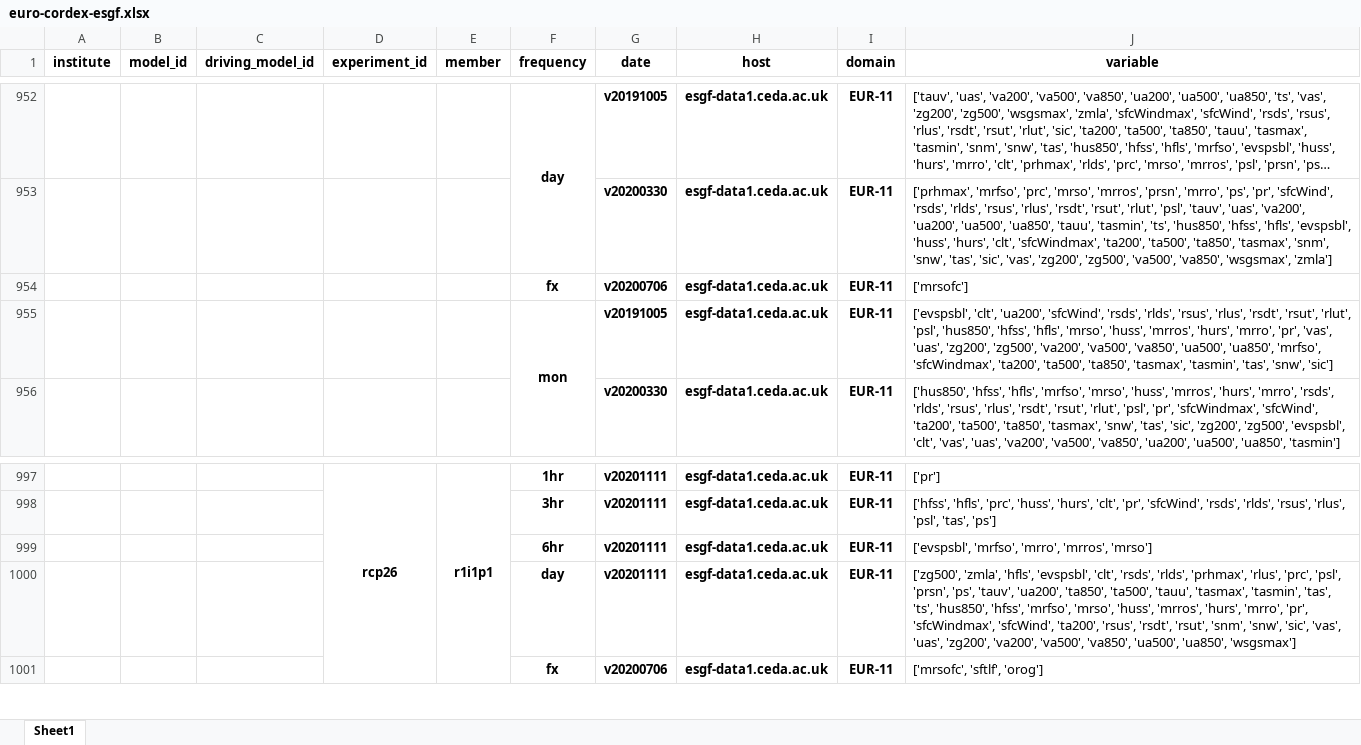
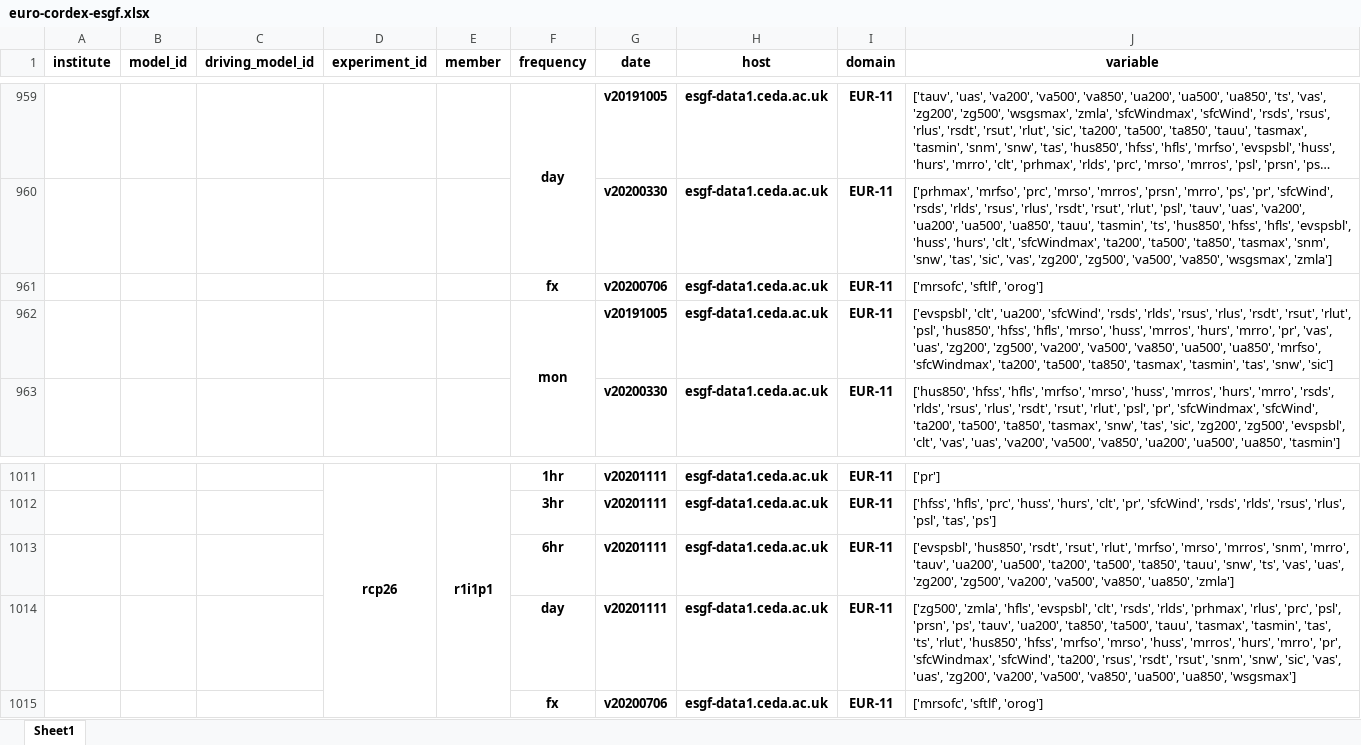
Before and after one commit to euro-cordex/tables, an Excel workbook: esgf/euro-cordex-esgf.xlsx, sheet Sheet1, drawn as a sheet; only a part is shown, gaps mark what is left out; long unchanged cells end in …; values as stored, in another font and other column widths than the file's, no borders; addresses are those after the commit; the diff covers the shown part only; the diff names each change by its address in the sheet, - before the commit and + after, or states it on an @@ line.

```diff
--- a/esgf/euro-cordex-esgf.xlsx (sheet Sheet1)
+++ b/esgf/euro-cordex-esgf.xlsx (sheet Sheet1)
-J961 (variable): ['mrsofc']
+J961 (variable): ['mrsofc', 'sftlf', 'orog']
-J1013 (variable): ['evspsbl', 'mrfso', 'mrro', 'mrros', 'mrso']
+J1013 (variable): ['evspsbl', 'hus850', 'rsdt', 'rsut', 'rlut', 'mrfso', 'mrso', 'mrros', 'snm', 'mrro', 'tauv', 'ua200', 'ua500', 'ta200', 'ta500', 'ta850', 'tauu', 'snw', 'ts', 'vas', 'uas', 'zg200', 'zg500', 'va200', 'va500', 'va850', 'ua850', 'zmla']
-J1014 (variable): …'tas', 'ts', 'hus850', 'hfss',…
+J1014 (variable): …'tas', 'ts', 'rlut', 'hus850', 'hfss',…
```
Also changed, not shown: 23 added rows, 9 edited cells and merged cells elsewhere in this sheet, 1 other file.
